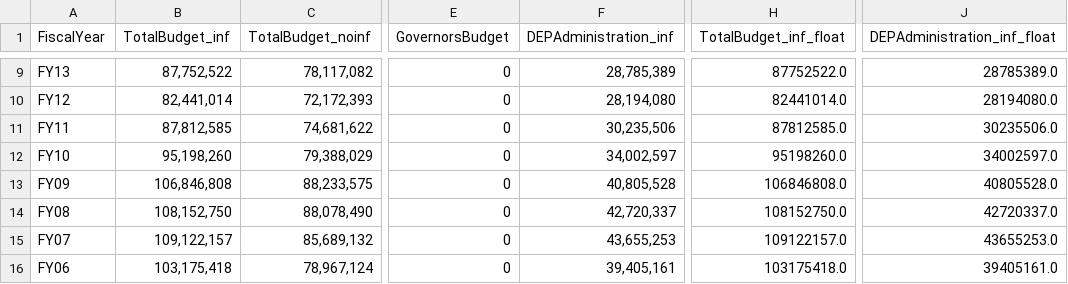
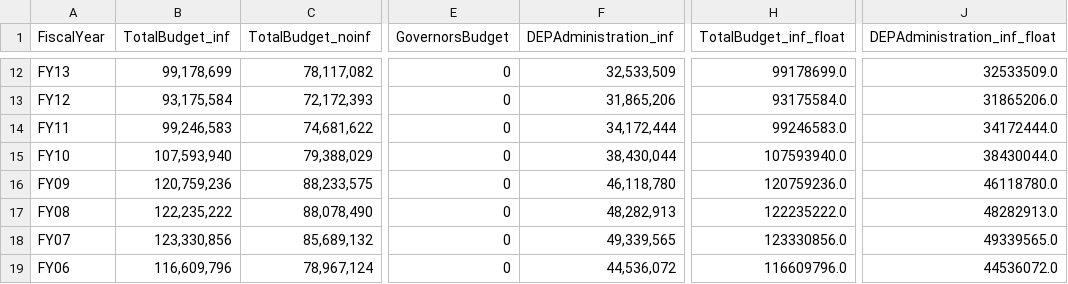
Before and after one commit to nesanders/MAenvironmentaldata, a CSV file: docs/data/MassBudget_environmental_summary.csv, drawn as a sheet; only a part is shown, gaps mark what is left out; addresses are those after the commit; the diff covers the shown part only; the diff names each change by its address in the sheet, - before the commit and + after, or states it on an @@ line.

```diff
--- a/docs/data/MassBudget_environmental_summary.csv
+++ b/docs/data/MassBudget_environmental_summary.csv
-B12 (TotalBudget_inf): 87,752,522
+B12 (TotalBudget_inf): 99,178,699
-F12 (DEPAdministration_inf): 28,785,389
+F12 (DEPAdministration_inf): 32,533,509
-H12 (TotalBudget_inf_float): 87752522.0
+H12 (TotalBudget_inf_float): 99178699.0
-J12 (DEPAdministration_inf_float): 28785389.0
+J12 (DEPAdministration_inf_float): 32533509.0
-B13 (TotalBudget_inf): 82,441,014
+B13 (TotalBudget_inf): 93,175,584
-F13 (DEPAdministration_inf): 28,194,080
+F13 (DEPAdministration_inf): 31,865,206
-H13 (TotalBudget_inf_float): 82441014.0
+H13 (TotalBudget_inf_float): 93175584.0
-J13 (DEPAdministration_inf_float): 28194080.0
+J13 (DEPAdministration_inf_float): 31865206.0
-B14 (TotalBudget_inf): 87,812,585
+B14 (TotalBudget_inf): 99,246,583
-F14 (DEPAdministration_inf): 30,235,506
+F14 (DEPAdministration_inf): 34,172,444
-H14 (TotalBudget_inf_float): 87812585.0
+H14 (TotalBudget_inf_float): 99246583.0
-J14 (DEPAdministration_inf_float): 30235506.0
+J14 (DEPAdministration_inf_float): 34172444.0
-B15 (TotalBudget_inf): 95,198,260
+B15 (TotalBudget_inf): 107,593,940
-F15 (DEPAdministration_inf): 34,002,597
+F15 (DEPAdministration_inf): 38,430,044
-H15 (TotalBudget_inf_float): 95198260.0
+H15 (TotalBudget_inf_float): 107593940.0
-J15 (DEPAdministration_inf_float): 34002597.0
+J15 (DEPAdministration_inf_float): 38430044.0
-B16 (TotalBudget_inf): 106,846,808
+B16 (TotalBudget_inf): 120,759,236
-F16 (DEPAdministration_inf): 40,805,528
+F16 (DEPAdministration_inf): 46,118,780
-H16 (TotalBudget_inf_float): 106846808.0
+H16 (TotalBudget_inf_float): 120759236.0
-J16 (DEPAdministration_inf_float): 40805528.0
+J16 (DEPAdministration_inf_float): 46118780.0
-B17 (TotalBudget_inf): 108,152,750
+B17 (TotalBudget_inf): 122,235,222
-F17 (DEPAdministration_inf): 42,720,337
+F17 (DEPAdministration_inf): 48,282,913
-H17 (TotalBudget_inf_float): 108152750.0
+H17 (TotalBudget_inf_float): 122235222.0
-J17 (DEPAdministration_inf_float): 42720337.0
+J17 (DEPAdministration_inf_float): 48282913.0
-B18 (TotalBudget_inf): 109,122,157
+B18 (TotalBudget_inf): 123,330,856
-F18 (DEPAdministration_inf): 43,655,253
+F18 (DEPAdministration_inf): 49,339,565
-H18 (TotalBudget_inf_float): 109122157.0
+H18 (TotalBudget_inf_float): 123330856.0
-J18 (DEPAdministration_inf_float): 43655253.0
+J18 (DEPAdministration_inf_float): 49339565.0
-B19 (TotalBudget_inf): 103,175,418
+B19 (TotalBudget_inf): 116,609,796
-F19 (DEPAdministration_inf): 39,405,161
+F19 (DEPAdministration_inf): 44,536,072
-H19 (TotalBudget_inf_float): 103175418.0
+H19 (TotalBudget_inf_float): 116609796.0
-J19 (DEPAdministration_inf_float): 39405161.0
+J19 (DEPAdministration_inf_float): 44536072.0
```
Also changed, not shown: 4 added rows, 1 removed row and 46 edited cells elsewhere in this file, 4 other files.
